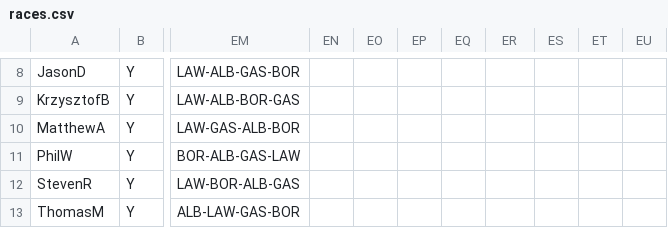
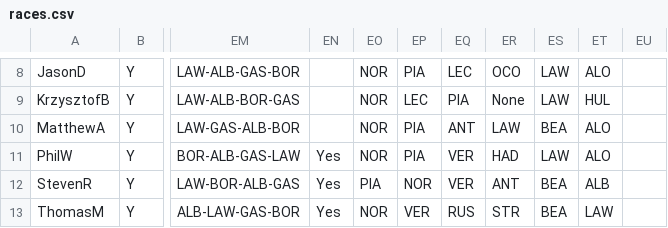
Before and after one commit to DaveJord/F1Comp, a CSV file: races.csv, drawn as a sheet; only a part is shown, gaps mark what is left out; the diff covers the shown part only; the diff names each change by its address in the sheet, - before the commit and + after, or states it on an @@ line.

```diff
--- a/races.csv
+++ b/races.csv
-EO8:EO11: (empty)
+EO8:EO11: NOR
-EP8: (empty)
+EP8: PIA
-EQ8: (empty)
+EQ8: LEC
-ER8: (empty)
+ER8: OCO
-ES8:ES9: (empty)
+ES8:ES9: LAW
-ET8: (empty)
+ET8: ALO
-EP9: (empty)
+EP9: LEC
-EQ9: (empty)
+EQ9: PIA
-ER9: (empty)
+ER9: None
-ET9: (empty)
+ET9: HUL
-EP10:EP11: (empty)
+EP10:EP11: PIA
-EQ10: (empty)
+EQ10: ANT
-ER10: (empty)
+ER10: LAW
-ES10: (empty)
+ES10: BEA
-ET10:ET11: (empty)
+ET10:ET11: ALO
-EN11:EN13: (empty)
+EN11:EN13: Yes
-EQ11:EQ12: (empty)
+EQ11:EQ12: VER
-ER11: (empty)
+ER11: HAD
-ES11: (empty)
+ES11: LAW
-EO12: (empty)
+EO12: PIA
-EP12: (empty)
+EP12: NOR
-ER12: (empty)
+ER12: ANT
-ES12:ES13: (empty)
+ES12:ES13: BEA
-ET12: (empty)
+ET12: ALB
-EO13: (empty)
+EO13: NOR
-EP13: (empty)
+EP13: VER
-EQ13: (empty)
+EQ13: RUS
-ER13: (empty)
+ER13: STR
-ET13: (empty)
+ET13: LAW
```
Also changed, not shown: 47 edited cells elsewhere in this file, Leaderboard.csv.
